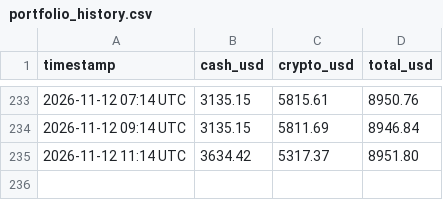
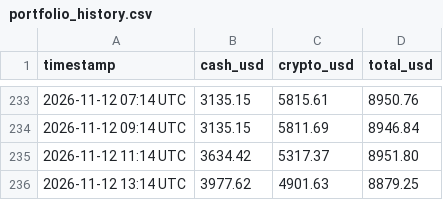
Before and after one commit to hrsnr/crypto_bot, a CSV file: portfolio_history.csv, drawn as a sheet; only a part is shown, gaps mark what is left out.

```diff
--- a/portfolio_history.csv
+++ b/portfolio_history.csv
@@ -235 +235,2 @@ timestamp,cash_usd,crypto_usd,total_usd
 2026-11-12 11:14 UTC,3634.42,5317.37,8951.80
+2026-11-12 13:14 UTC,3977.62,4901.63,8879.25
```
Also changed, not shown: trades_log.csv, 1 other file.
